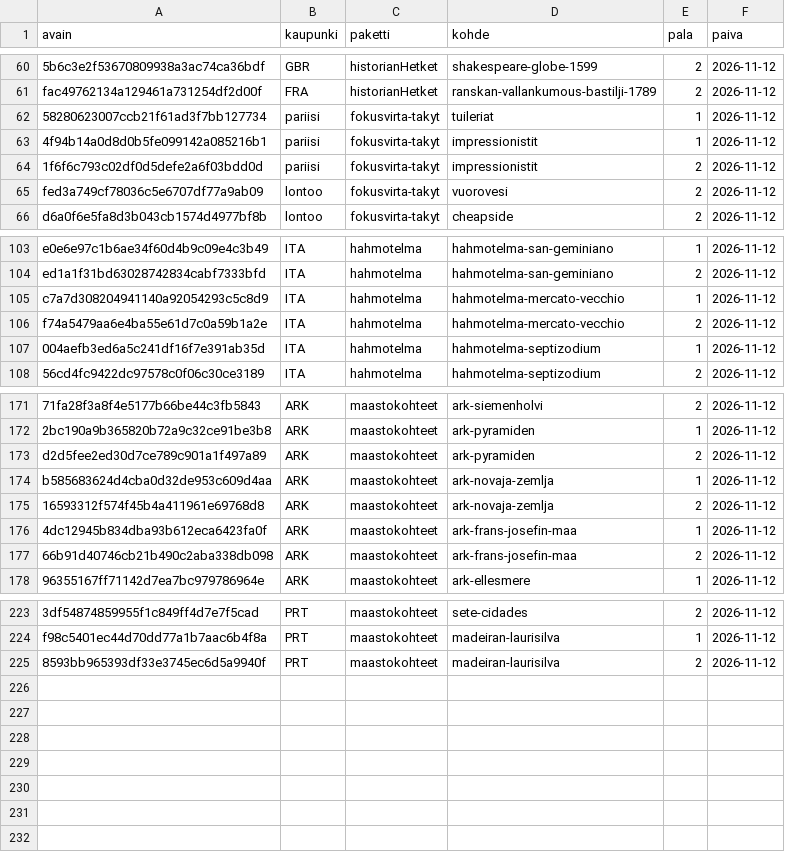
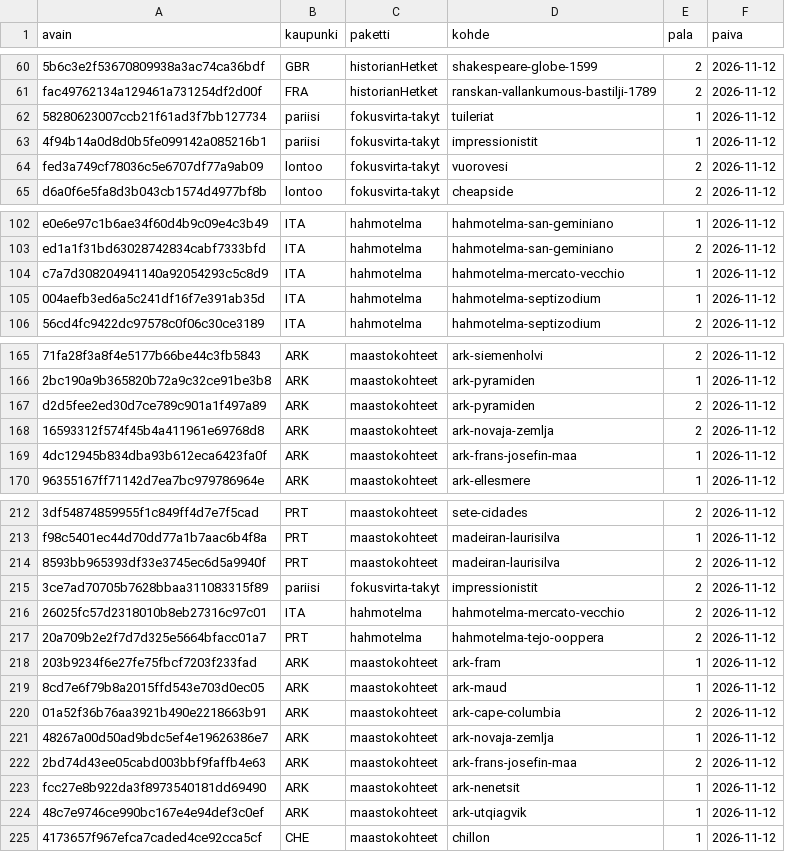
Before and after one commit to ravelius/Matkakirja, a TSV file: data/aanitysjono.tsv, drawn as a sheet; only a part is shown, gaps mark what is left out; removed rows and columns are numbered as before the commit, all else as after; the diff covers the shown part only; the diff names each change by its address in the sheet, - before the commit and + after, or states it on an @@ line.

```diff
--- a/data/aanitysjono.tsv
+++ b/data/aanitysjono.tsv
-row 64: 1f6f6c793c02df0d5defe2a6f03bdd0d | pariisi | fokusvirta-takyt | impressionistit | 2 | 2026-11-12
-row 106: f74a5479aa6e4ba55e61d7c0a59b1a2e | ITA | hahmotelma | hahmotelma-mercato-vecchio | 2 | 2026-11-12
-row 174: b585683624d4cba0d32de953c609d4aa | ARK | maastokohteet | ark-novaja-zemlja | 1 | 2026-11-12
-row 177: 66b91d40746cb21b490c2aba338db098 | ARK | maastokohteet | ark-frans-josefin-maa | 2 | 2026-11-12
+row 215: 3ce7ad70705b7628bbaa311083315f89 | pariisi | fokusvirta-takyt | impressionistit | 2 | 2026-11-12
+row 216: 26025fc57d2318010b8eb27316c97c01 | ITA | hahmotelma | hahmotelma-mercato-vecchio | 2 | 2026-11-12
+row 217: 20a709b2e2f7d7d325e5664bfacc01a7 | PRT | hahmotelma | hahmotelma-tejo-ooppera | 2 | 2026-11-12
+row 218: 203b9234f6e27fe75fbcf7203f233fad | ARK | maastokohteet | ark-fram | 1 | 2026-11-12
+row 219: 8cd7e6f79b8a2015ffd543e703d0ec05 | ARK | maastokohteet | ark-maud | 1 | 2026-11-12
+row 220: 01a52f36b76aa3921b490e2218663b91 | ARK | maastokohteet | ark-cape-columbia | 2 | 2026-11-12
+row 221: 48267a00d50ad9bdc5ef4e19626386e7 | ARK | maastokohteet | ark-novaja-zemlja | 1 | 2026-11-12
+row 222: 2bd74d43ee05cabd003bbf9faffb4e63 | ARK | maastokohteet | ark-frans-josefin-maa | 2 | 2026-11-12
+row 223: fcc27e8b922da3f8973540181dd69490 | ARK | maastokohteet | ark-nenetsit | 1 | 2026-11-12
+row 224: 48c7e9746ce990bc167e4e94def3c0ef | ARK | maastokohteet | ark-utqiagvik | 1 | 2026-11-12
+row 225: 4173657f967efca7caded4ce92cca5cf | CHE | maastokohteet | chillon | 1 | 2026-11-12
```
Also changed, not shown: 7 removed rows elsewhere in this file, 1 other file.
